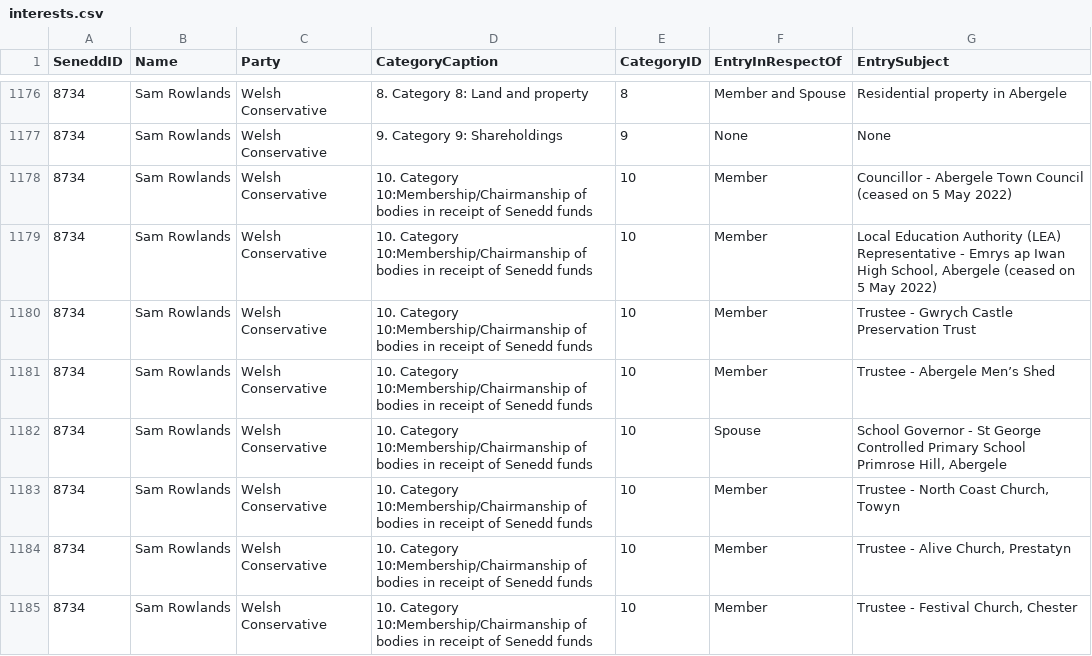
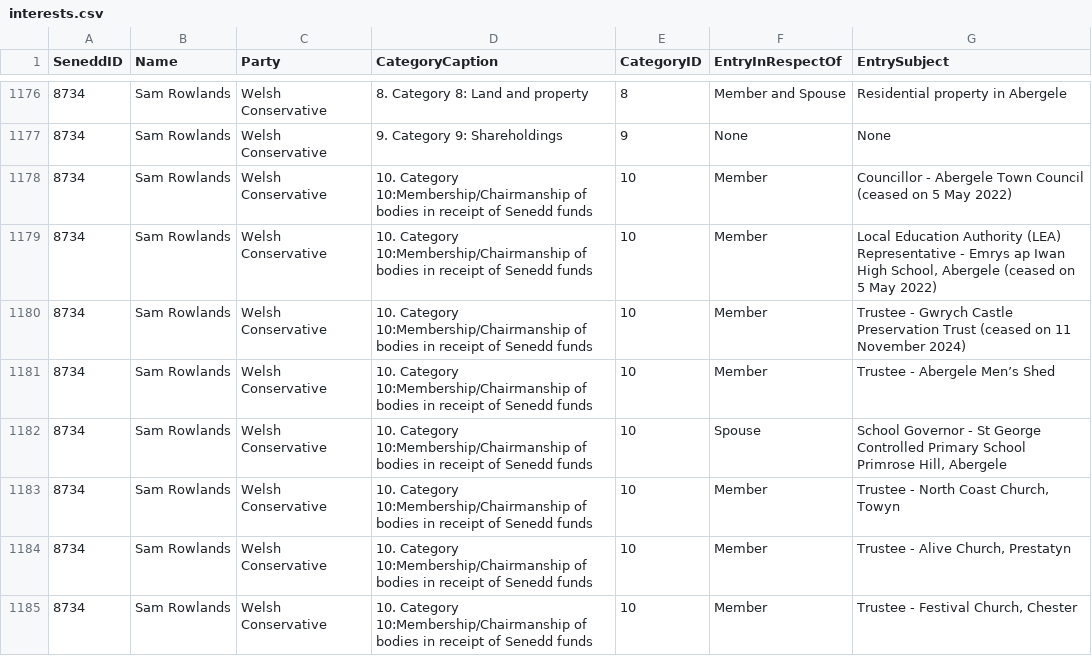
Before and after one commit to stupidpupil/senedd_scraper, a CSV file: interests.csv, drawn as a sheet; only a part is shown, gaps mark what is left out; the diff names each change by its address in the sheet, - before the commit and + after, or states it on an @@ line.

```diff
--- a/interests.csv
+++ b/interests.csv
-G1180 (EntrySubject): …Preservation Trust
+G1180 (EntrySubject): …Preservation Trust (ceased on 11 November 2024)
```
Also changed, not shown: registers_by_senedd_id/8734.csv, 1 other file.
